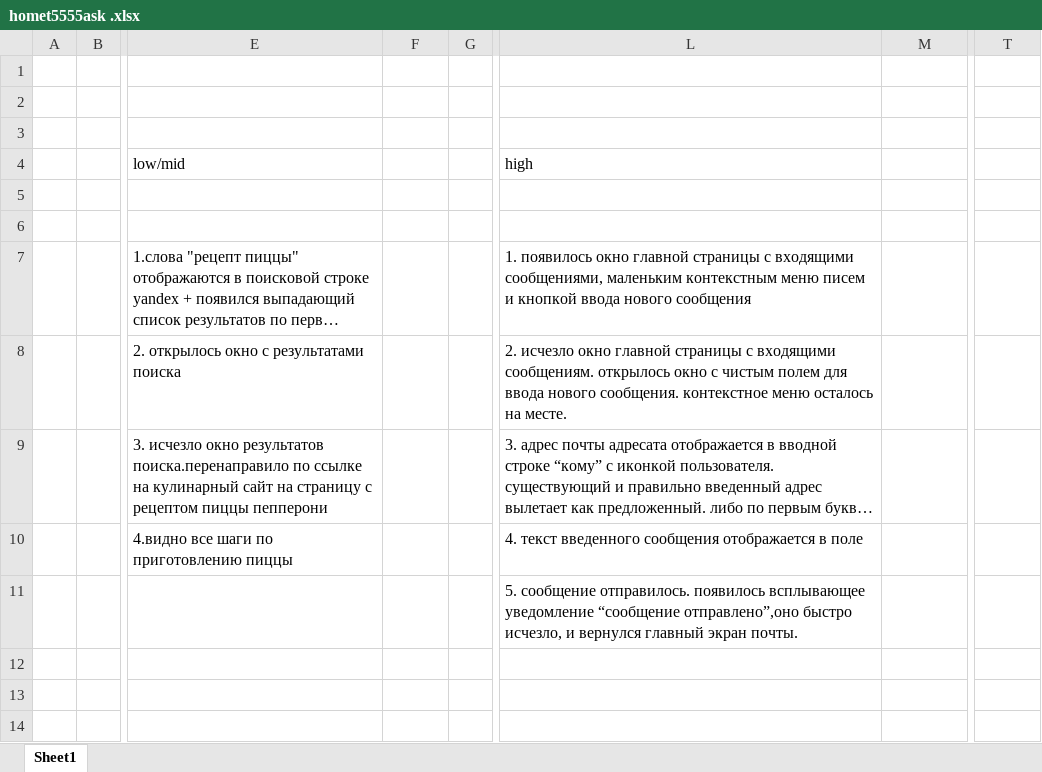
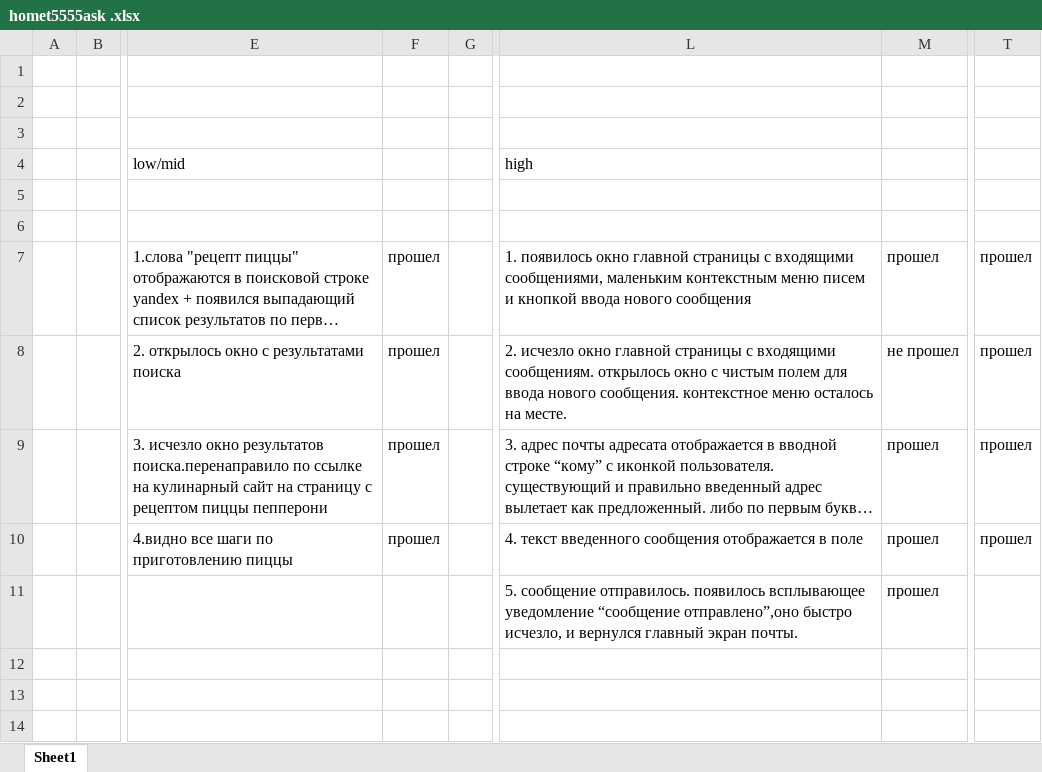
Before and after one commit to zuzdelannie/My_first_committteee, an Excel workbook: homet5555ask .xlsx, sheet Sheet1, drawn as a sheet; only a part is shown, gaps mark what is left out; long unchanged cells end in …; values as stored, in another font and other column widths than the file's, no borders; the diff names each change by its address in the sheet, - before the commit and + after, or states it on an @@ line.

Commit message:
тестирование 28.08
выполнена проверка 15 тест кейсов. 14 прошли 1 не прошел

```diff
--- a/homet5555ask .xlsx (sheet Sheet1)
+++ b/homet5555ask .xlsx (sheet Sheet1)
-F7:F10: (empty)
+F7:F10: прошел
-M7: (empty)
+M7: прошел
-T7:T10: (empty)
+T7:T10: прошел
-M8: (empty)
+M8: не прошел
-M9:M11: (empty)
+M9:M11: прошел
```
